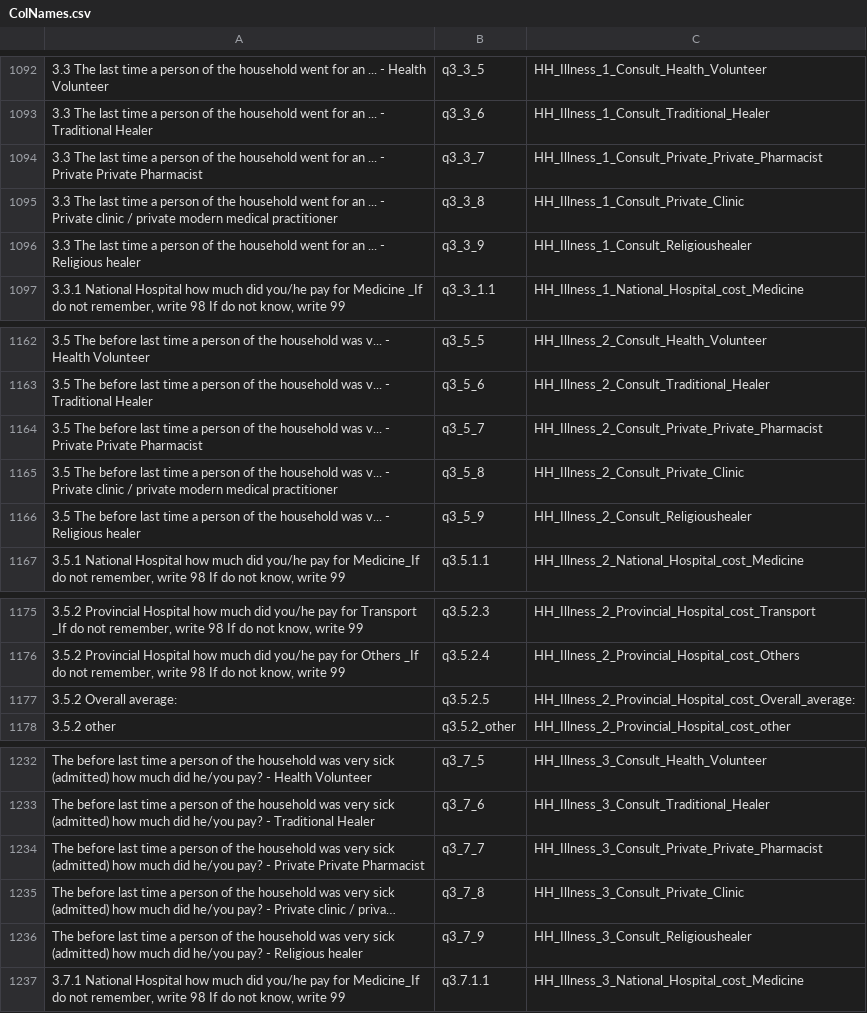
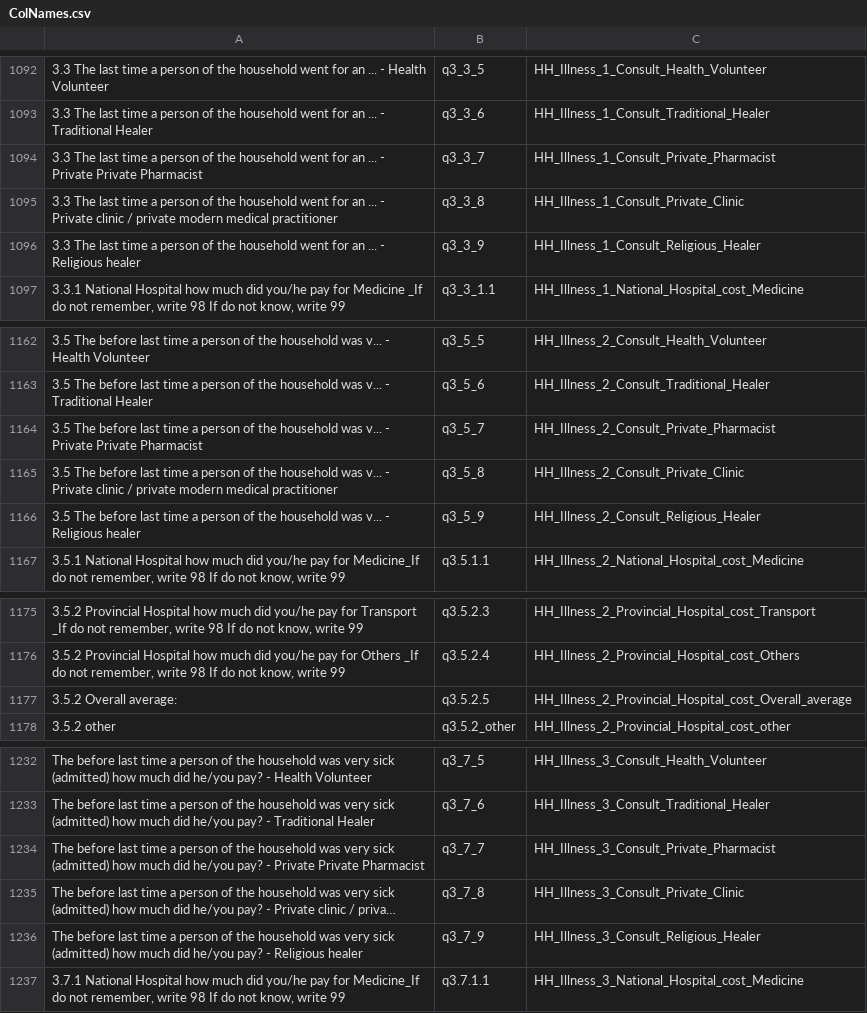
Before and after one commit to arolin/LaoHealthAndPovery, a CSV file: Constants/ColNames.csv, drawn as a sheet; only a part is shown, gaps mark what is left out; long unchanged cells end in …; the diff covers the shown part only; the diff names each change by its address in the sheet, - before the commit and + after, or states it on an @@ line.

Commit message:
fix names for cost vars

```diff
--- a/Constants/ColNames.csv
+++ b/Constants/ColNames.csv
-C1094: HH_Illness_1_Consult_Private_Private_Pharmacist
+C1094: HH_Illness_1_Consult_Private_Pharmacist
-C1096: HH_Illness_1_Consult_Religioushealer
+C1096: HH_Illness_1_Consult_Religious_Healer
-C1164: HH_Illness_2_Consult_Private_Private_Pharmacist
+C1164: HH_Illness_2_Consult_Private_Pharmacist
-C1166: HH_Illness_2_Consult_Religioushealer
+C1166: HH_Illness_2_Consult_Religious_Healer
-C1177: HH_Illness_2_Provincial_Hospital_cost_Overall_average:
+C1177: HH_Illness_2_Provincial_Hospital_cost_Overall_average
-C1234: HH_Illness_3_Consult_Private_Private_Pharmacist
+C1234: HH_Illness_3_Consult_Private_Pharmacist
-C1236: HH_Illness_3_Consult_Religioushealer
+C1236: HH_Illness_3_Consult_Religious_Healer
```
Also changed, not shown: 19 edited cells elsewhere in this file.
